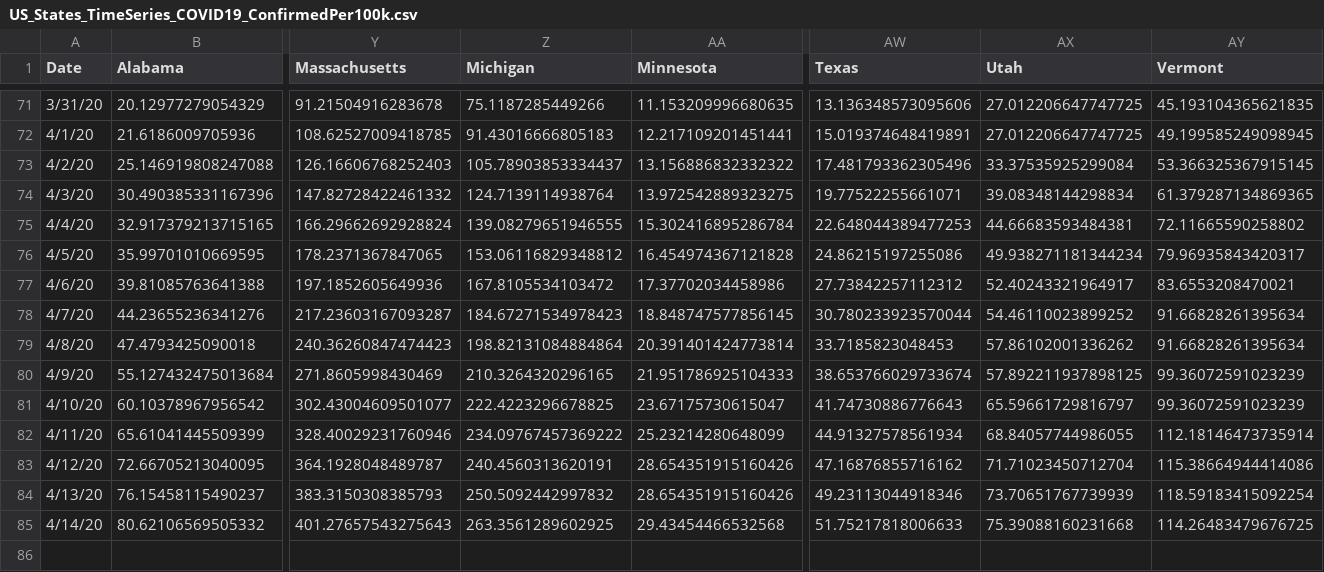
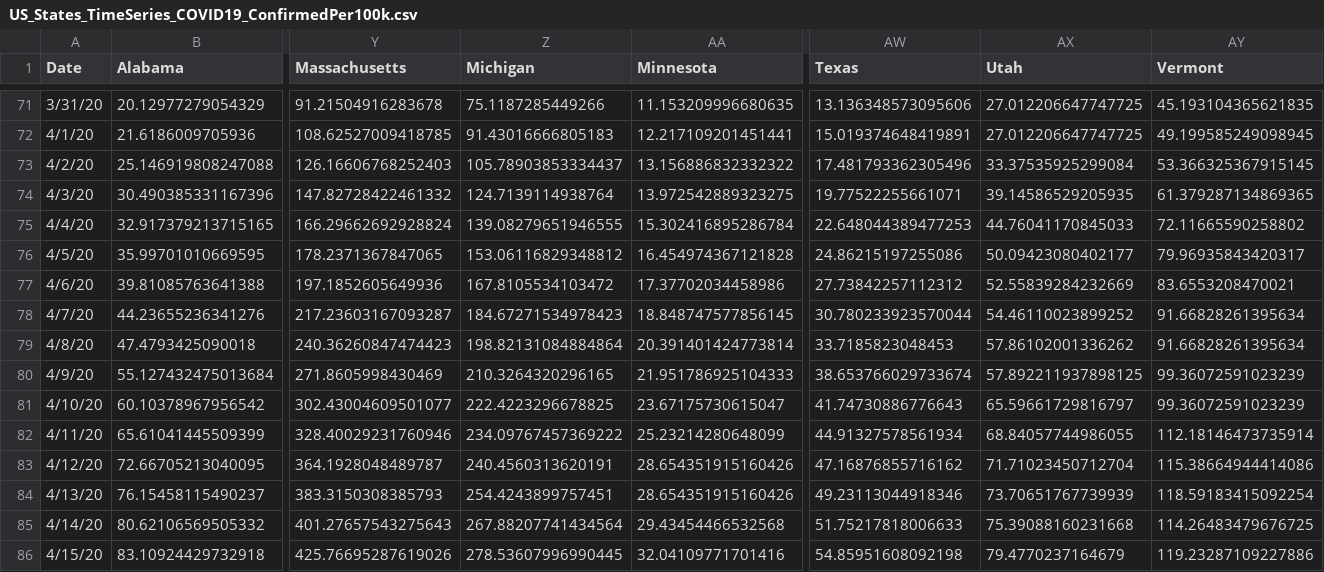
Before and after one commit to SonnyITS/COVID-19, a CSV file: data_covid_19/US_States_TimeSeries_COVID19_ConfirmedPer100k.csv, drawn as a sheet; only a part is shown, gaps mark what is left out; rows hold the shown columns only; the diff names each change by its address in the sheet, - before the commit and + after, or states it on an @@ line.

```diff
--- a/data_covid_19/US_States_TimeSeries_COVID19_ConfirmedPer100k.csv
+++ b/data_covid_19/US_States_TimeSeries_COVID19_ConfirmedPer100k.csv
-AX74 (Utah): 39.08348144298834
+AX74 (Utah): 39.14586529205935
-AX75 (Utah): 44.66683593484381
+AX75 (Utah): 44.76041170845033
-AX76 (Utah): 49.938271181344234
+AX76 (Utah): 50.09423080402177
-AX77 (Utah): 52.40243321964917
+AX77 (Utah): 52.55839284232669
-Z84 (Michigan): 250.5092442997832
+Z84 (Michigan): 254.4243899757451
-Z85 (Michigan): 263.3561289602925
+Z85 (Michigan): 267.88207741434564
+row 86: 4/15/20 | 83.10924429732918 | 425.76695287619026 | 278.53607996990445 | 32.04109771701416 | 54.85951608092198 | 79.4770237164679 | 119.23287109227886
```
Also changed, not shown: data_covid_19/US_CTCombined_TimeSeries_COVID19_DeathsPer100k.csv, data_covid_19/US_States_TimeSeries_COVID19_DeathsPer100k.csv, 16 other files.
